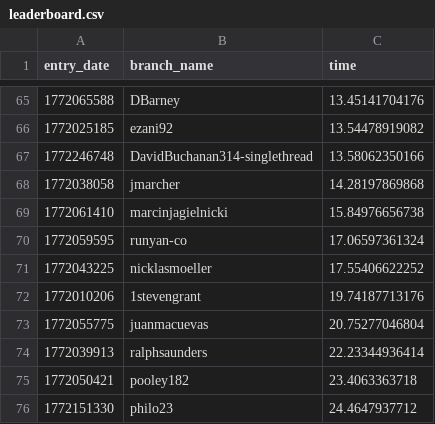
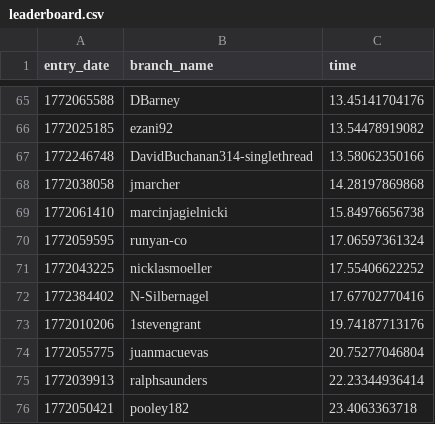
Before and after one commit to matei88/100-million-row-challenge, a CSV file: leaderboard.csv, drawn as a sheet; only a part is shown, gaps mark what is left out; the shorter side is filled out with more unchanged rows; the diff names each change by its address in the sheet, - before the commit and + after, or states it on an @@ line.

Commit message:
Update leaderboard

```diff
--- a/leaderboard.csv
+++ b/leaderboard.csv
+row 72: 1772384402 | N-Silbernagel | 17.67702770416
```
